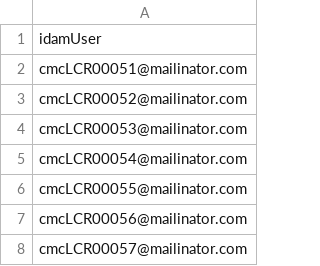
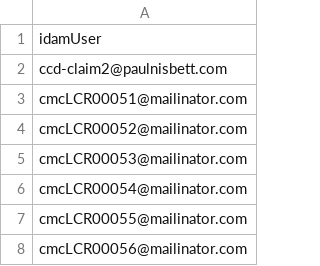
Before and after one commit to hmcts/cmc-performance-test, a CSV file: src/gatling/resources/IdamUsers.csv, drawn as a sheet; only a part is shown; the shorter side is filled out with more unchanged rows; the diff names each change by its address in the sheet, - before the commit and + after, or states it on an @@ line.

```diff
--- a/src/gatling/resources/IdamUsers.csv
+++ b/src/gatling/resources/IdamUsers.csv
+row 2: ccd-claim2@paulnisbett.com
```
Also changed, not shown: 9 other files.
